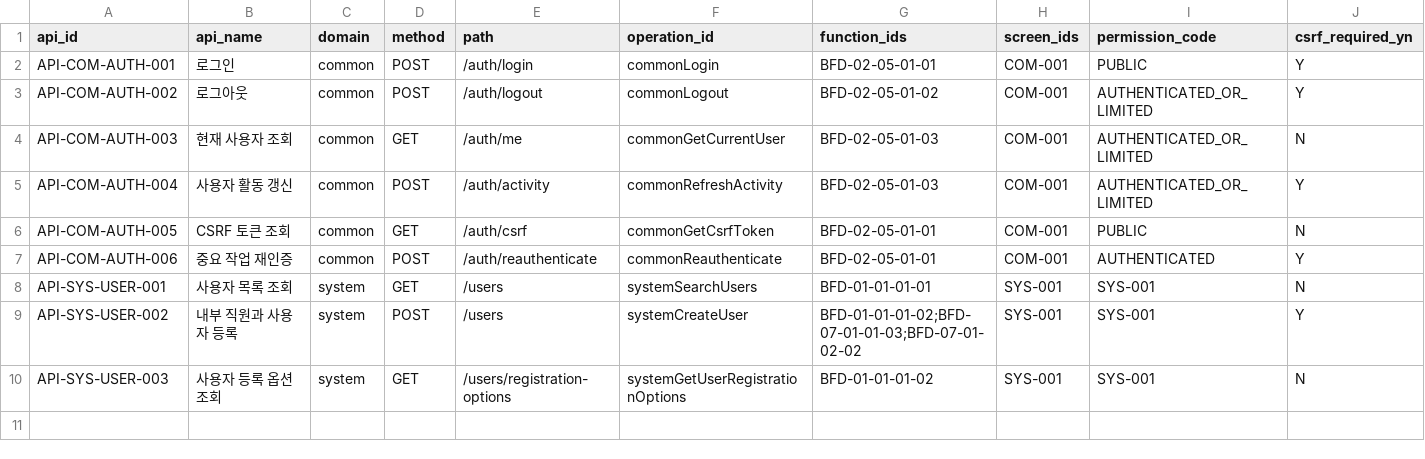
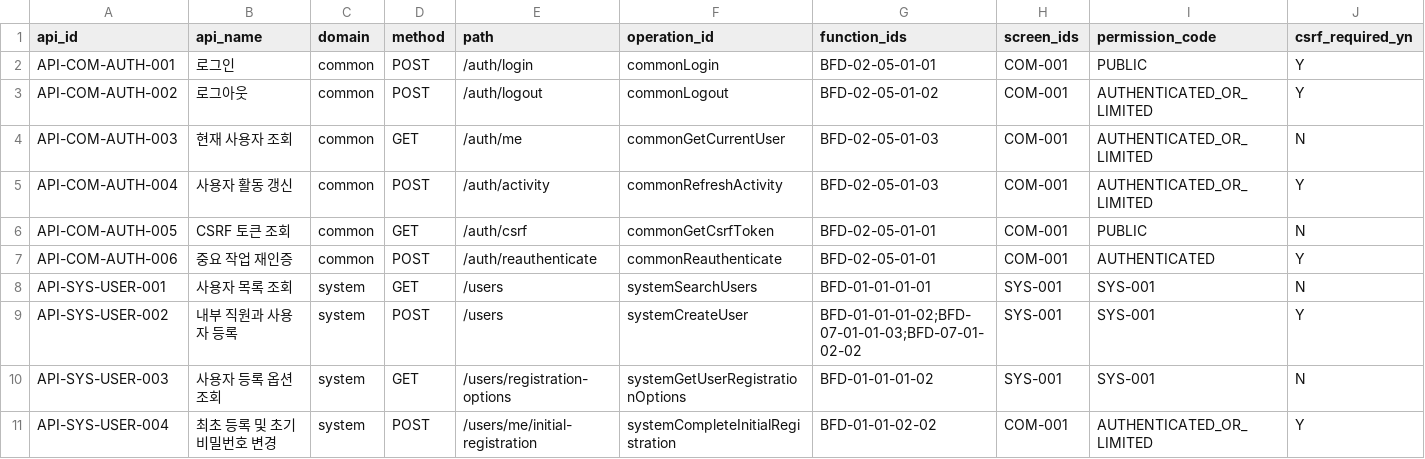
Before and after one commit to MrKkondae/business-management-system, a CSV file: docs/03.application-development/02.design/02.catalog/apis.csv, drawn as a sheet; only a part is shown; rows hold the shown columns only; the diff names each change by its address in the sheet, - before the commit and + after, or states it on an @@ line.

```diff
--- a/docs/03.application-development/02.design/02.catalog/apis.csv
+++ b/docs/03.application-development/02.design/02.catalog/apis.csv
+row 11: API-SYS-USER-004 | 최초 등록 및 초기 비밀번호 변경 | system | POST | /users/me/initial-registration | systemCompleteInitialRegistration | BFD-01-01-02-02 | COM-001 | AUTHENTICATED_OR_LIMITED | Y
```
Also changed, not shown: docs/03.application-development/02.design/02.catalog/functions.csv, 24 other files.
